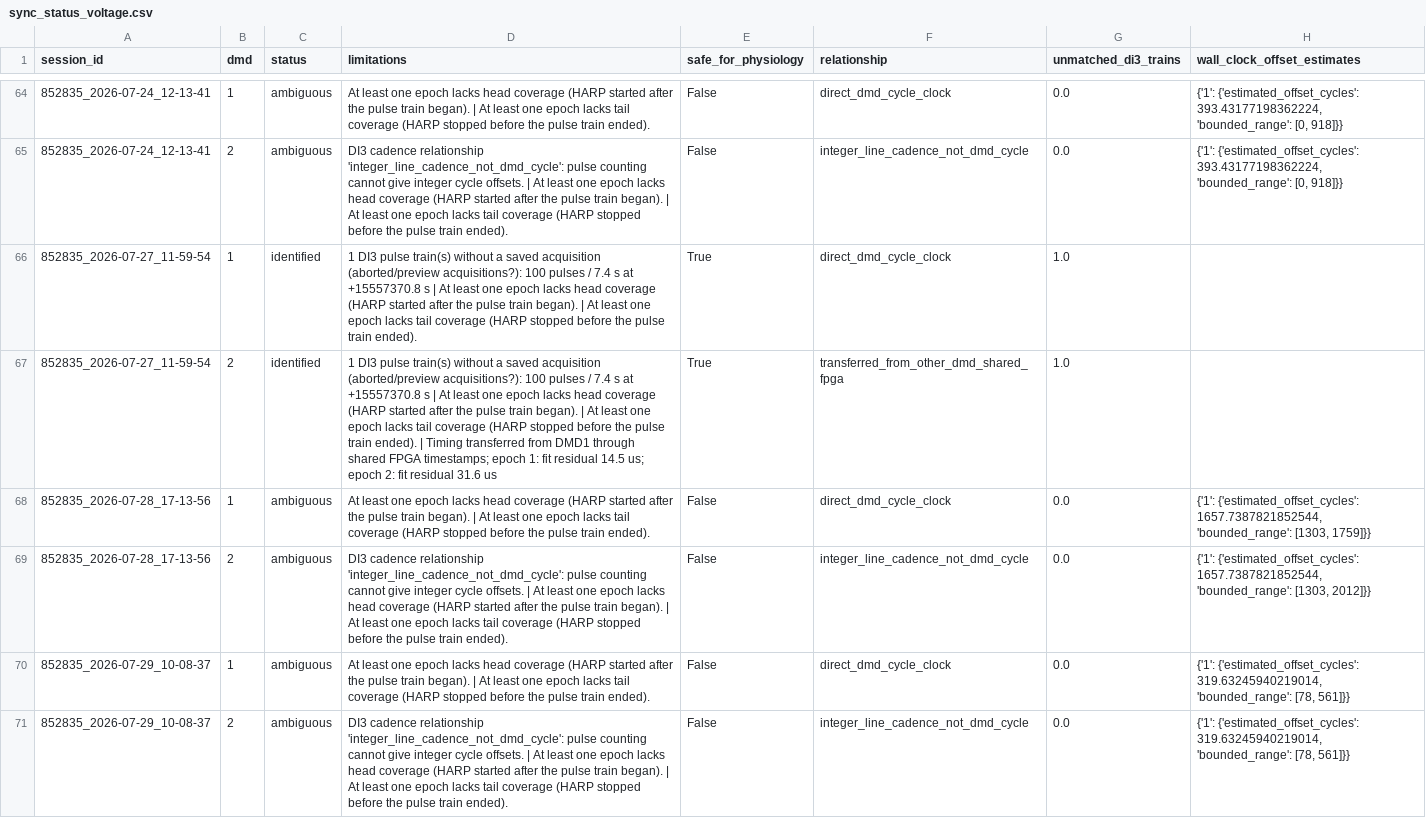
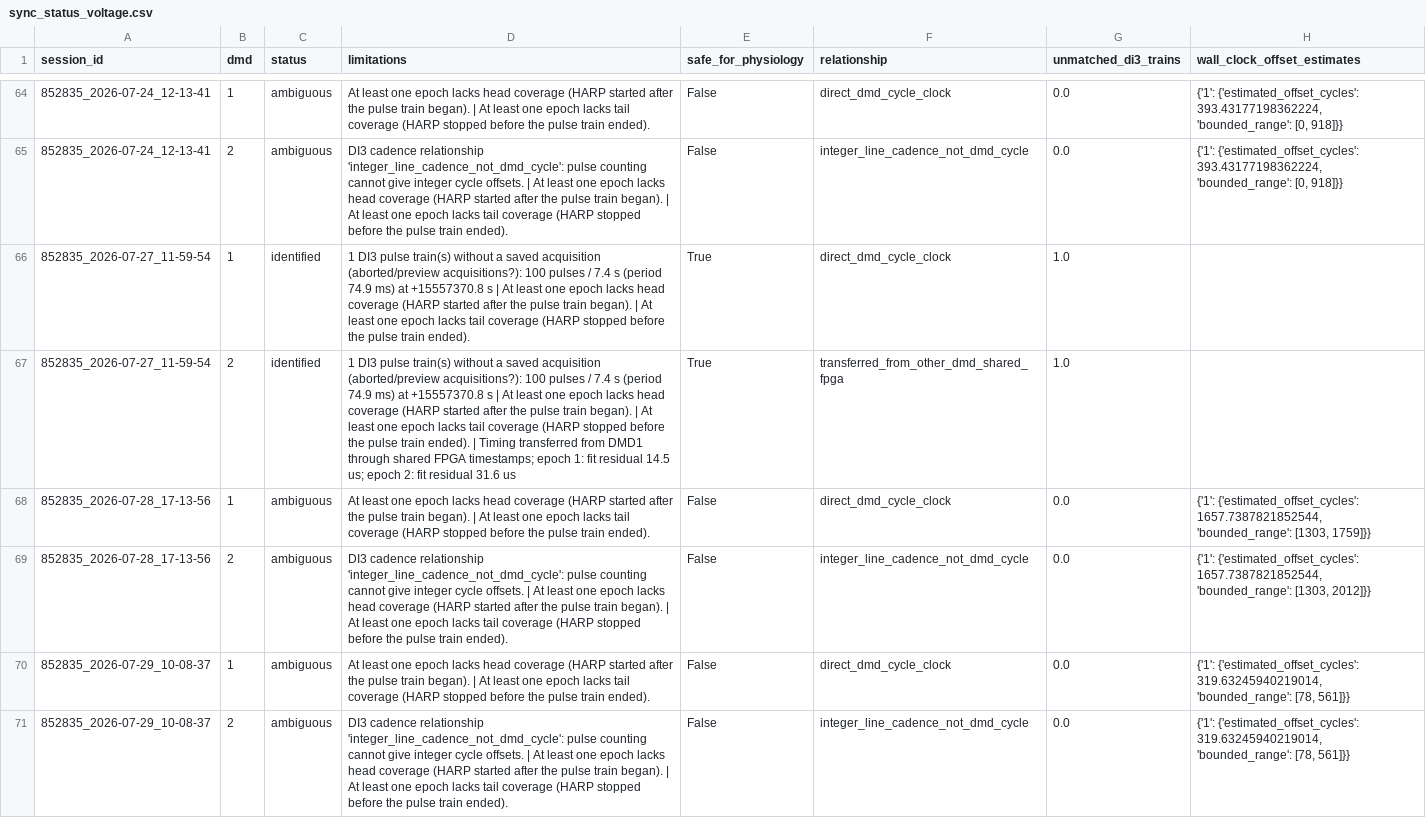
Before and after one commit to AMShelton/vip-slap2-analysis, a CSV file: data_inventory/sync_status_voltage.csv, drawn as a sheet; only a part is shown, gaps mark what is left out; the diff covers the shown part only; the diff names each change by its address in the sheet, - before the commit and + after, or states it on an @@ line.

```diff
--- a/data_inventory/sync_status_voltage.csv
+++ b/data_inventory/sync_status_voltage.csv
-D66 (limitations): …7.4 s at +15557370.8…
+D66 (limitations): …7.4 s (period 74.9 ms) at +15557370.8…
-D67 (limitations): …7.4 s at +15557370.8…
+D67 (limitations): …7.4 s (period 74.9 ms) at +15557370.8…
```
Also changed, not shown: 100 edited cells elsewhere in this file, data_inventory/fpga_cross_epoch_voltage.csv, 6 other files.
